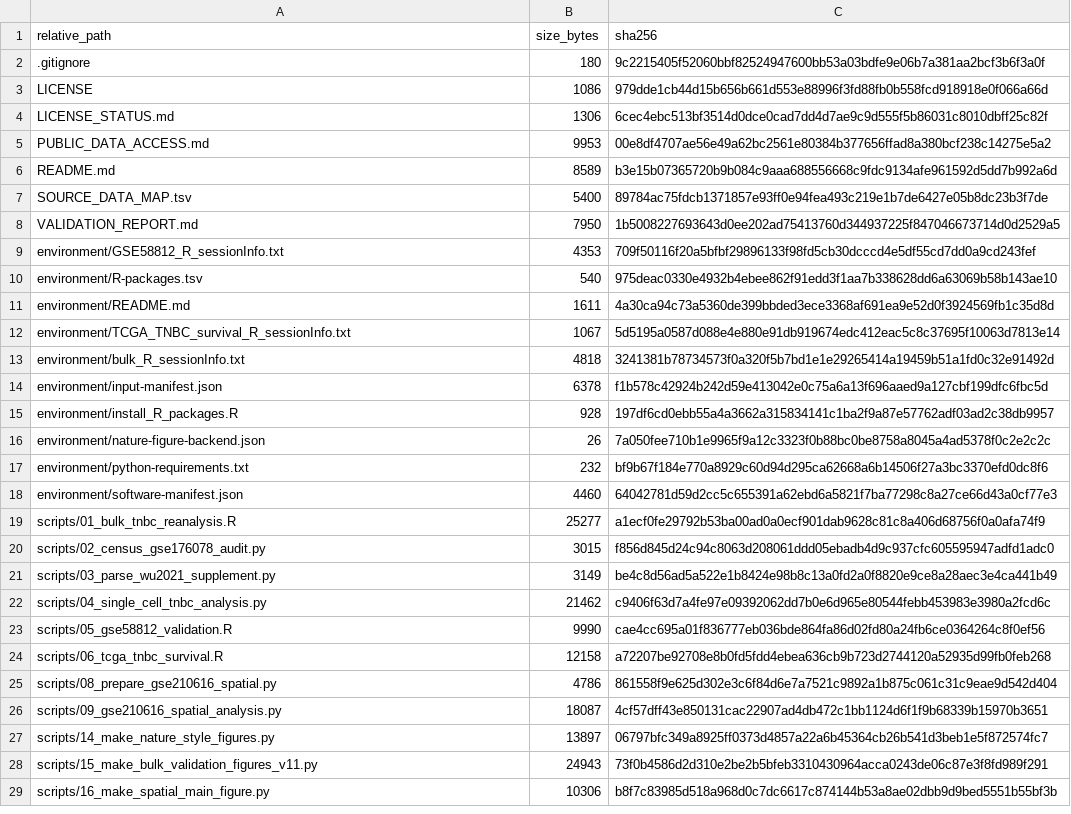
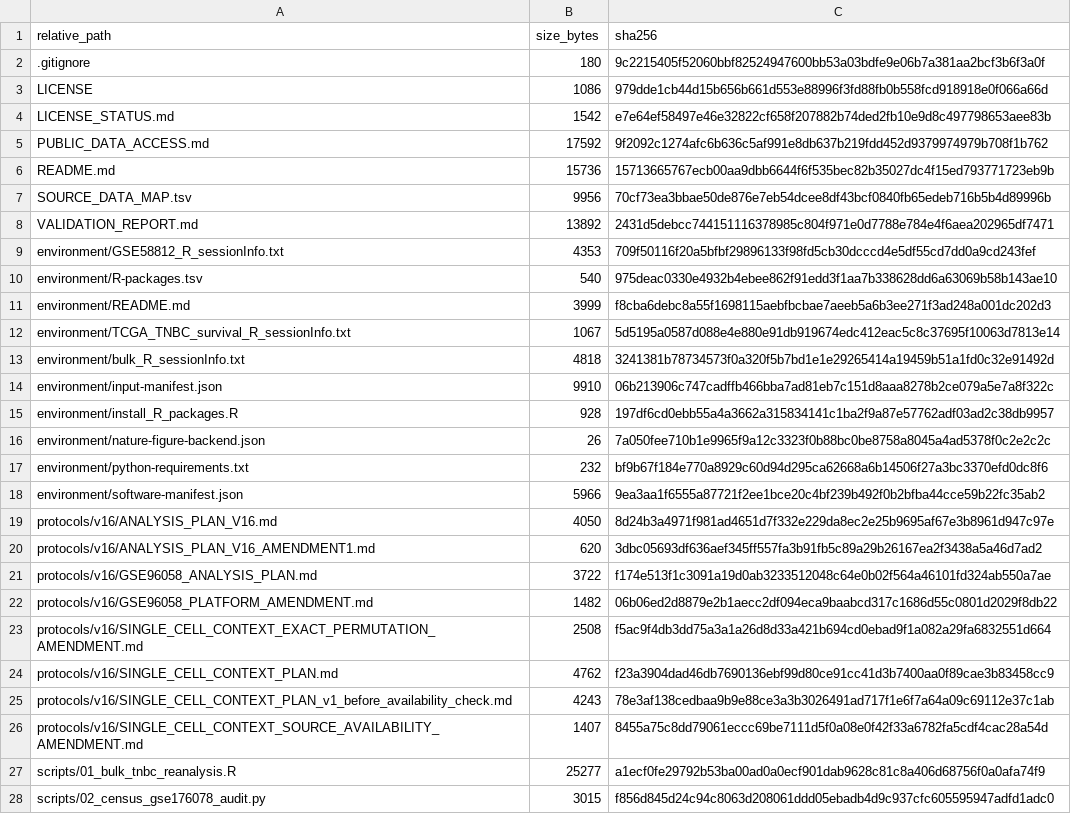
Before and after one commit to beign888/ifi44l-tnbc-transcriptomics-code, a TSV file: FILE_MANIFEST_SHA256.tsv, drawn as a sheet; only a part is shown; the shorter side is filled out with more unchanged rows; the diff covers the shown part only.

```diff
--- a/FILE_MANIFEST_SHA256.tsv
+++ b/FILE_MANIFEST_SHA256.tsv
@@ -3,13 +3,13 @@ relative_path	size_bytes	sha256
 LICENSE	1086	979dde1cb44d15b656b661d553e88996f3fd88fb0b558fcd918918e0f066a66d
-LICENSE_STATUS.md	1306	6cec4ebc513bf3514d0dce0cad7dd4d7ae9c9d555f5b86031c8010dbff25c82f
-PUBLIC_DATA_ACCESS.md	9953	00e8df4707ae56e49a62bc2561e80384b377656ffad8a380bcf238c14275e5a2
-README.md	8589	b3e15b07365720b9b084c9aaa688556668c9fdc9134afe961592d5dd7b992a6d
-SOURCE_DATA_MAP.tsv	5400	89784ac75fdcb1371857e93ff0e94fea493c219e1b7de6427e05b8dc23b3f7de
-VALIDATION_REPORT.md	7950	1b5008227693643d0ee202ad75413760d344937225f847046673714d0d2529a5
+LICENSE_STATUS.md	1542	e7e64ef58497e46e32822cf658f207882b74ded2fb10e9d8c497798653aee83b
+PUBLIC_DATA_ACCESS.md	17592	9f2092c1274afc6b636c5af991e8db637b219fdd452d9379974979b708f1b762
+README.md	15736	15713665767ecb00aa9dbb6644f6f535bec82b35027dc4f15ed793771723eb9b
+SOURCE_DATA_MAP.tsv	9956	70cf73ea3bbae50de876e7eb54dcee8df43bcf0840fb65edeb716b5b4d89996b
+VALIDATION_REPORT.md	13892	2431d5debcc744151116378985c804f971e0d7788e784e4f6aea202965df7471
 environment/GSE58812_R_sessionInfo.txt	4353	709f50116f20a5bfbf29896133f98fd5cb30dcccd4e5df55cd7dd0a9cd243fef
 environment/R-packages.tsv	540	975deac0330e4932b4ebee862f91edd3f1aa7b338628dd6a63069b58b143ae10
-environment/README.md	1611	4a30ca94c73a5360de399bbded3ece3368af691ea9e52d0f3924569fb1c35d8d
+environment/README.md	3999	f8cba6debc8a55f1698115aebfbcbae7aeeb5a6b3ee271f3ad248a001dc202d3
 environment/TCGA_TNBC_survival_R_sessionInfo.txt	1067	5d5195a0587d088e4e880e91db919674edc412eac5c8c37695f10063d7813e14
 environment/bulk_R_sessionInfo.txt	4818	3241381b78734573f0a320f5b7bd1e1e29265414a19459b51a1fd0c32e91492d
-environment/input-manifest.json	6378	f1b578c42924b242d59e413042e0c75a6a13f696aaed9a127cbf199dfc6fbc5d
+environment/input-manifest.json	9910	06b213906c747cadffb466bba7ad81eb7c151d8aaa8278b2ce079a5e7a8f322c
 environment/install_R_packages.R	928	197df6cd0ebb55a4a3662a315834141c1ba2f9a87e57762adf03ad2c38db9957
@@ -17,3 +17,11 @@ environment/nature-figure-backend.json	26	7a050fee710b1e9965f9a12c3323f0b88bc0be
 environment/python-requirements.txt	232	bf9b67f184e770a8929c60d94d295ca62668a6b14506f27a3bc3370efd0dc8f6
-environment/software-manifest.json	4460	64042781d59d2cc5c655391a62ebd6a5821f7ba77298c8a27ce66d43a0cf77e3
+environment/software-manifest.json	5966	9ea3aa1f6555a87721f2ee1bce20c4bf239b492f0b2bfba44cce59b22fc35ab2
+protocols/v16/ANALYSIS_PLAN_V16.md	4050	8d24b3a4971f981ad4651d7f332e229da8ec2e25b9695af67e3b8961d947c97e
+protocols/v16/ANALYSIS_PLAN_V16_AMENDMENT1.md	620	3dbc05693df636aef345ff557fa3b91fb5c89a29b26167ea2f3438a5a46d7ad2
+protocols/v16/GSE96058_ANALYSIS_PLAN.md	3722	f174e513f1c3091a19d0ab3233512048c64e0b02f564a46101fd324ab550a7ae
+protocols/v16/GSE96058_PLATFORM_AMENDMENT.md	1482	06b06ed2d8879e2b1aecc2df094eca9baabcd317c1686d55c0801d2029f8db22
+protocols/v16/SINGLE_CELL_CONTEXT_EXACT_PERMUTATION_AMENDMENT.md	2508	f5ac9f4db3dd75a3a1a26d8d33a421b694cd0ebad9f1a082a29fa6832551d664
+protocols/v16/SINGLE_CELL_CONTEXT_PLAN.md	4762	f23a3904dad46db7690136ebf99d80ce91cc41d3b7400aa0f89cae3b83458cc9
+protocols/v16/SINGLE_CELL_CONTEXT_PLAN_v1_before_availability_check.md	4243	78e3af138cedbaa9b9e88ce3a3b3026491ad717f1e6f7a64a09c69112e37c1ab
+protocols/v16/SINGLE_CELL_CONTEXT_SOURCE_AVAILABILITY_AMENDMENT.md	1407	8455a75c8dd79061eccc69be7111d5f0a08e0f42f33a6782fa5cdf4cac28a54d
 scripts/01_bulk_tnbc_reanalysis.R	25277	a1ecf0fe29792b53ba00ad0a0ecf901dab9628c81c8a406d68756f0a0afa74f9
```
Also changed, not shown: 7 added rows elsewhere in this file, SOURCE_DATA_MAP.tsv, 22 other files.
